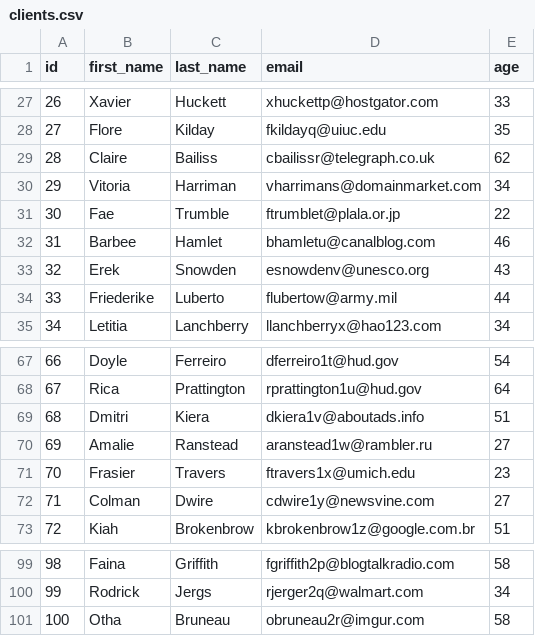
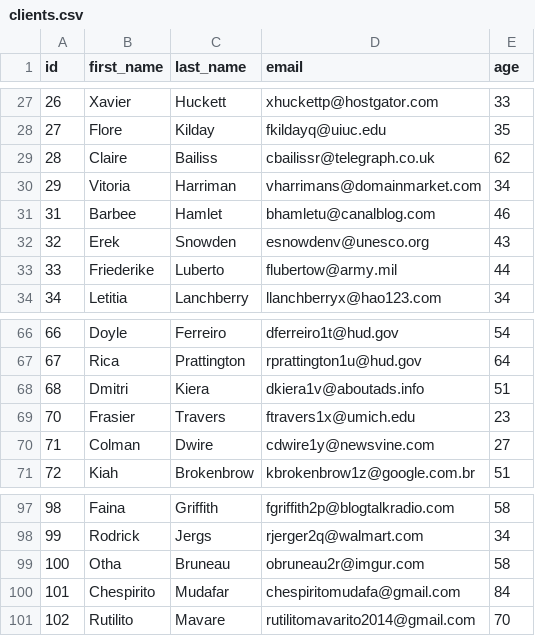
Before and after one commit to arrias24/Concesionaria, a CSV file: assets/clients.csv, drawn as a sheet; only a part is shown, gaps mark what is left out.

```diff
--- a/assets/clients.csv
+++ b/assets/clients.csv
@@ -30,3 +30,2 @@ id;first_name;last_name;email;age
 29;Vitoria;Harriman;vharrimans@domainmarket.com;34
-30;Fae;Trumble;ftrumblet@plala.or.jp;22
 31;Barbee;Hamlet;bhamletu@canalblog.com;46
@@ -69,3 +68,2 @@ id;first_name;last_name;email;age
 68;Dmitri;Kiera;dkiera1v@aboutads.info;51
-69;Amalie;Ranstead;aranstead1w@rambler.ru;27
 70;Frasier;Travers;ftravers1x@umich.edu;23
@@ -101 +99,3 @@ id;first_name;last_name;email;age
 100;Otha;Bruneau;obruneau2r@imgur.com;58
+101;Chespirito;Mudafar;chespiritomudafa@gmail.com;84
+102;Rutilito;Mavare;rutilitomavarito2014@gmail.com;70
```
Also changed, not shown: assets/cars.csv, 14 other files.
